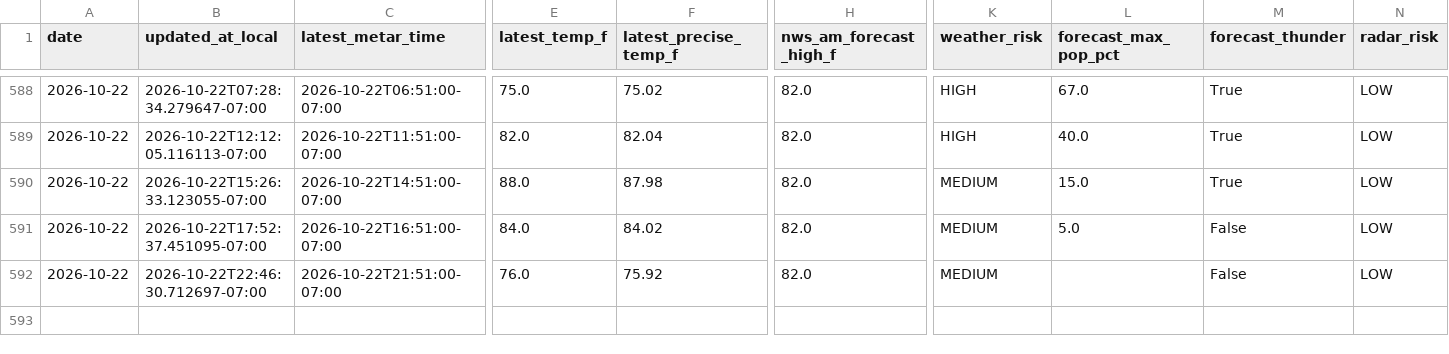
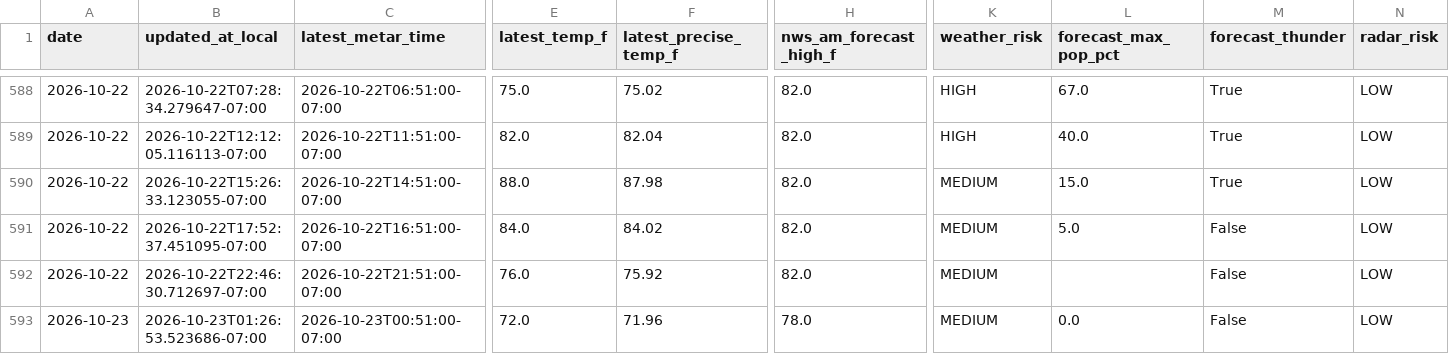
Before and after one commit to capecodbeachgirl/kphx-live-model, a CSV file: data/live/kphx_live_history.csv, drawn as a sheet; only a part is shown, gaps mark what is left out; rows hold the shown columns only; the diff names each change by its address in the sheet, - before the commit and + after, or states it on an @@ line.

```diff
--- a/data/live/kphx_live_history.csv
+++ b/data/live/kphx_live_history.csv
+row 593: 2026-10-23 | 2026-10-23T01:26:53.523686-07:00 | 2026-10-23T00:51:00-07:00 | 72.0 | 71.96 | 78.0 | MEDIUM | 0.0 | False | LOW
```
Also changed, not shown: 3 other files.
